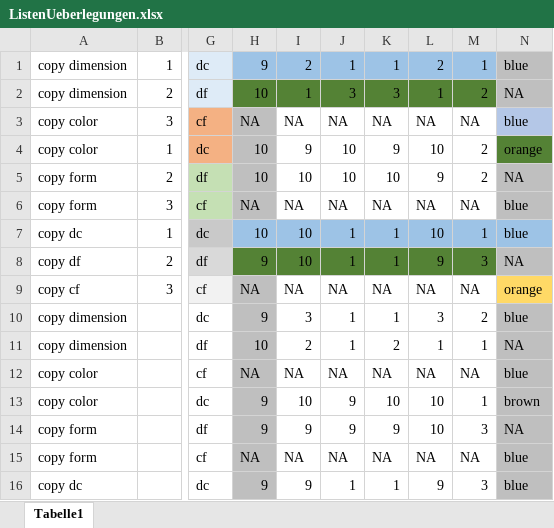
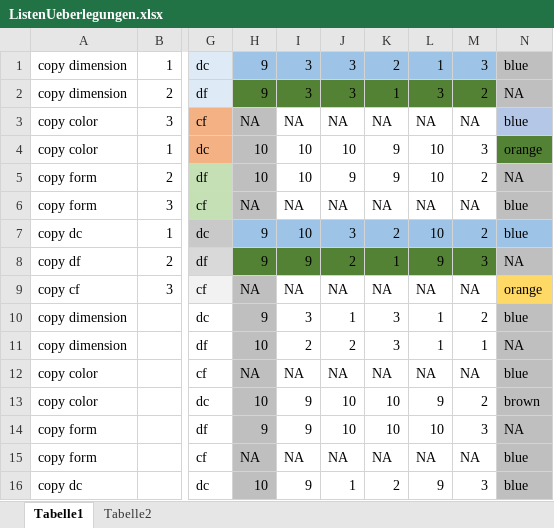
Before and after one commit to HeningWang/huashan, an Excel workbook: ListenUeberlegungen.xlsx, sheet Tabelle1, drawn as a sheet; only a part is shown, gaps mark what is left out; values as stored, in another font and other column widths than the file's, no borders; the diff covers the shown part only; the diff names each change by its address in the sheet, - before the commit and + after, or states it on an @@ line.

```diff
--- a/ListenUeberlegungen.xlsx (sheet Tabelle1)
+++ b/ListenUeberlegungen.xlsx (sheet Tabelle1)
+sheet tab: Tabelle2
-I1: 2
+I1: 3
-J1: 1
+J1: 3
-K1: 1
+K1: 2
-L1: 2
+L1: 1
-M1: 1
+M1: 3
-H2: 10
+H2: 9
-I2: 1
+I2: 3
-K2: 3
+K2: 1
-L2: 1
+L2: 3
-I4: 9
+I4: 10
-M4: 2
+M4: 3
-J5: 10
+J5: 9
-K5: 10
+K5: 9
-L5: 9
+L5: 10
-H7: 10
+H7: 9
-J7: 1
+J7: 3
-K7: 1
+K7: 2
-M7: 1
+M7: 2
-I8: 10
+I8: 9
-J8: 1
+J8: 2
-K10: 1
+K10: 3
-L10: 3
+L10: 1
-J11: 1
+J11: 2
-K11: 2
+K11: 3
-H13: 9
+H13: 10
-I13: 10
+I13: 9
-J13:J14: 9
+J13:J14: 10
-L13: 10
+L13: 9
-M13: 1
+M13: 2
-K14: 9
+K14: 10
-H16: 9
+H16: 10
-K16: 1
+K16: 2
```
Also changed, not shown: 87 edited cells elsewhere in this sheet.
